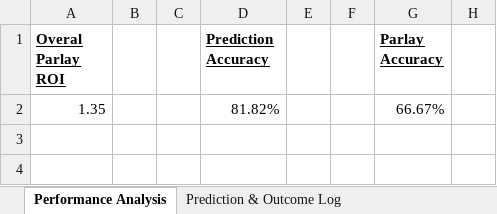
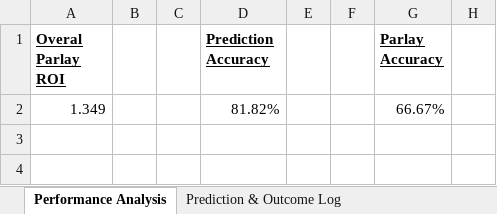
Before and after one commit to MohitVellore/UFC-Fight-Forecast-Predicting-Winners-Methods-and-Rounds-, an Excel workbook: Model prediction logs.xlsx, sheet Performance Analysis, drawn as a sheet; only a part is shown; values as stored, in another font and other column widths than the file's, no borders; the diff names each change by its address in the sheet, - before the commit and + after, or states it on an @@ line.

Commit message:
testing workflow code

```diff
--- a/Model prediction logs.xlsx (sheet Performance Analysis)
+++ b/Model prediction logs.xlsx (sheet Performance Analysis)
-A2 (Overal Parlay ROI): 1.35
+A2 (Overal Parlay ROI): 1.349
```
